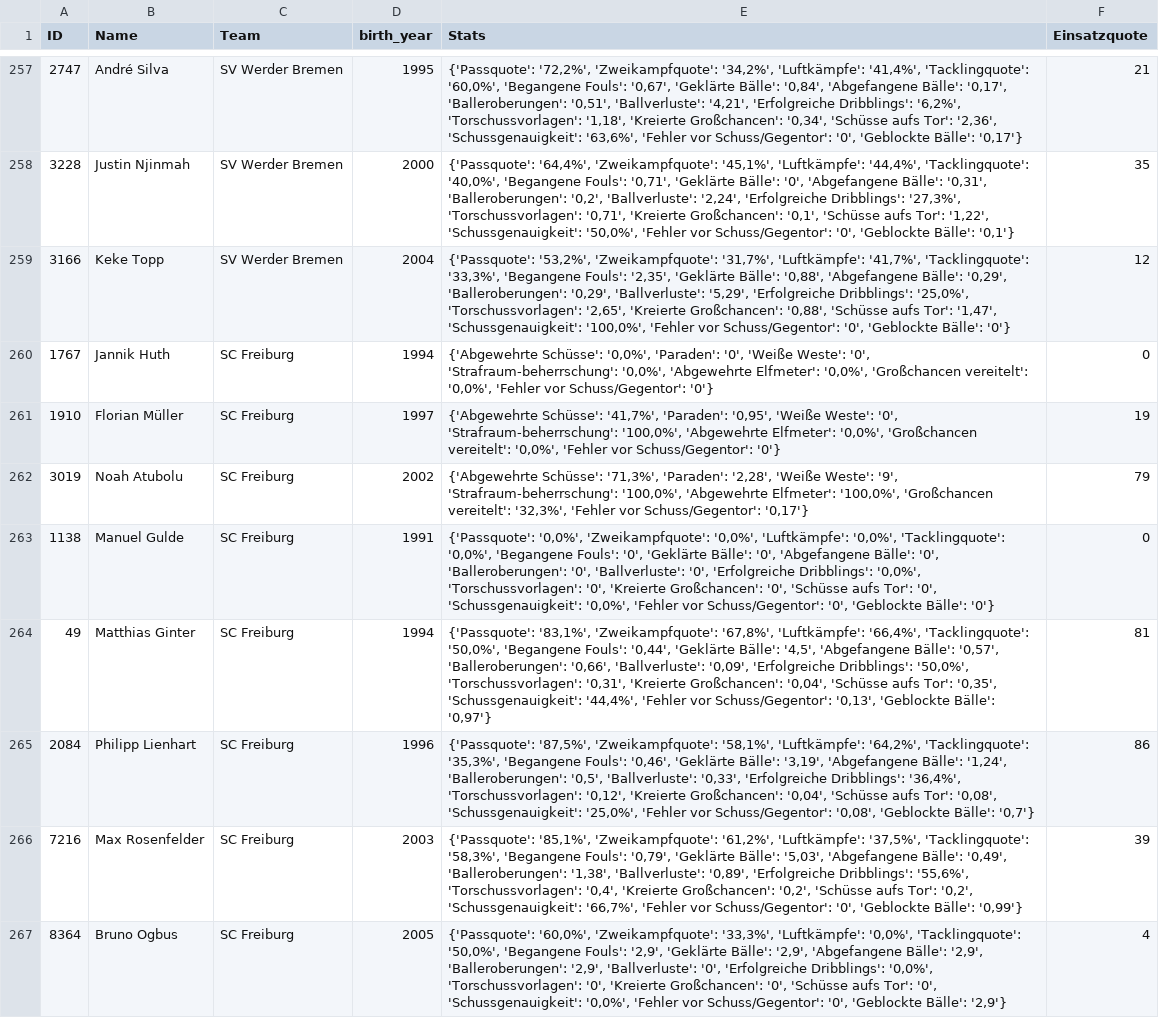
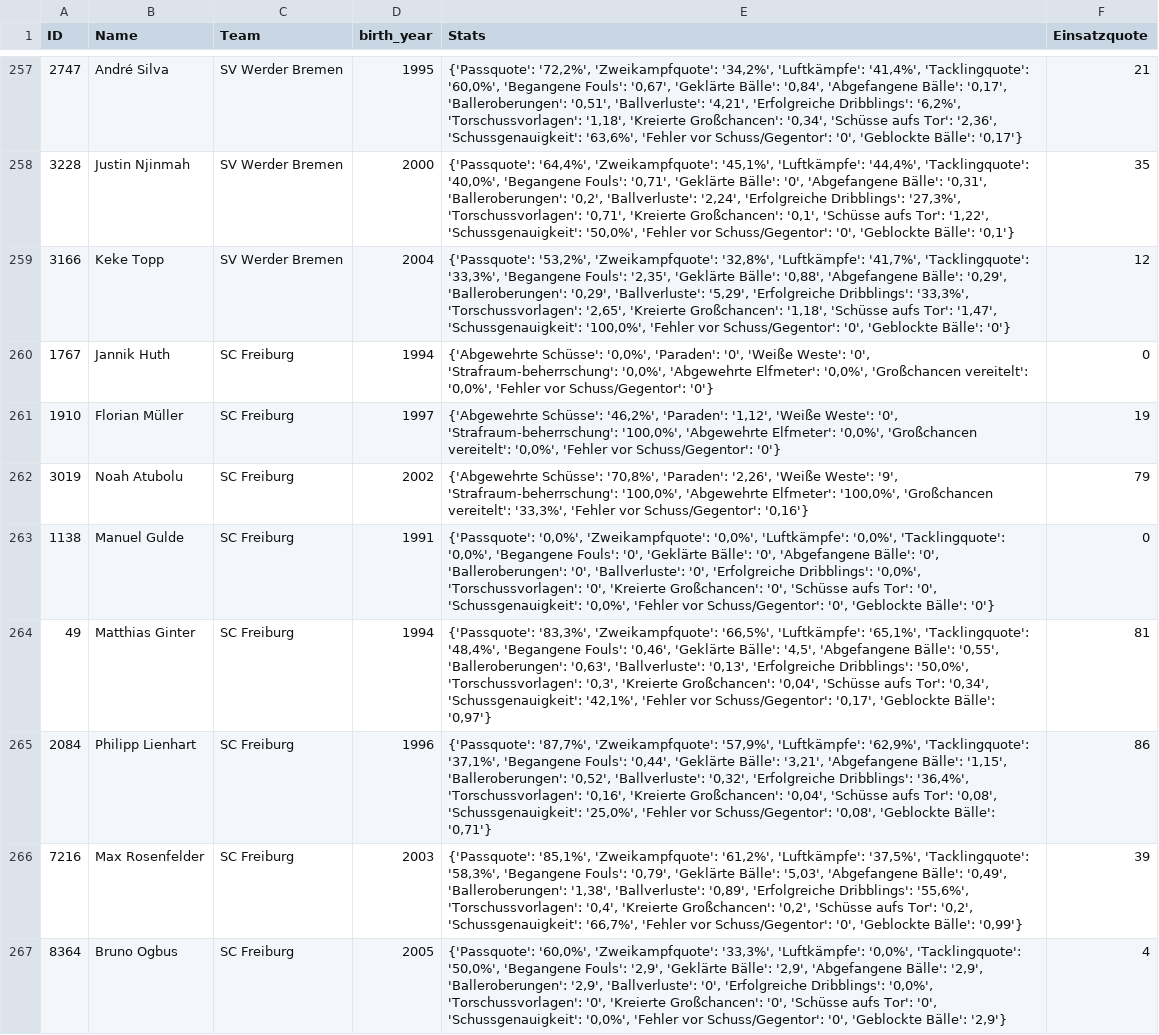
Before and after one commit to buenavista62/kickbased, a CSV file: data/ligainsider_df.csv, drawn as a sheet; only a part is shown, gaps mark what is left out; the diff covers the shown part only.

```diff
--- a/data/ligainsider_df.csv
+++ b/data/ligainsider_df.csv
@@ -258,9 +258,9 @@ ID,Name,Team,birth_year,Stats,Einsatzquote
 3228,Justin Njinmah,SV Werder Bremen,2000,"{'Passquote': '64,4%', 'Zweikampfquote': '45,1%', 'Luftkämpfe': '44,4%', 'Tacklingquote': '40,0%', 'Begangene Fouls': '0,71', 'Geklärte Bälle': '0', 'Abgefangene Bälle': '0,31', 'Balleroberungen': '0,2', 'Ballverluste': '2,24', 'Erfolgreiche Dribblings': '27,3%', 'Torschussvorlagen': '0,71', 'Kreierte Großchancen': '0,1', 'Schüsse aufs Tor': '1,22', 'Schussgenauigkeit': '50,0%', 'Fehler vor Schuss/Gegentor': '0', 'Geblockte Bälle': '0,1'}",35
-3166,Keke Topp,SV Werder Bremen,2004,"{'Passquote': '53,2%', 'Zweikampfquote': '31,7%', 'Luftkämpfe': '41,7%', 'Tacklingquote': '33,3%', 'Begangene Fouls': '2,35', 'Geklärte Bälle': '0,88', 'Abgefangene Bälle': '0,29', 'Balleroberungen': '0,29', 'Ballverluste': '5,29', 'Erfolgreiche Dribblings': '25,0%', 'Torschussvorlagen': '2,65', 'Kreierte Großchancen': '0,88', 'Schüsse aufs Tor': '1,47', 'Schussgenauigkeit': '100,0%', 'Fehler vor Schuss/Gegentor': '0', 'Geblockte Bälle': '0'}",12
+3166,Keke Topp,SV Werder Bremen,2004,"{'Passquote': '53,2%', 'Zweikampfquote': '32,8%', 'Luftkämpfe': '41,7%', 'Tacklingquote': '33,3%', 'Begangene Fouls': '2,35', 'Geklärte Bälle': '0,88', 'Abgefangene Bälle': '0,29', 'Balleroberungen': '0,29', 'Ballverluste': '5,29', 'Erfolgreiche Dribblings': '33,3%', 'Torschussvorlagen': '2,65', 'Kreierte Großchancen': '1,18', 'Schüsse aufs Tor': '1,47', 'Schussgenauigkeit': '100,0%', 'Fehler vor Schuss/Gegentor': '0', 'Geblockte Bälle': '0'}",12
 1767,Jannik Huth,SC Freiburg,1994,"{'Abgewehrte Schüsse': '0,0%', 'Paraden': '0', 'Weiße Weste': '0', 'Strafraum-beherrschung': '0,0%', 'Abgewehrte Elfmeter': '0,0%', 'Großchancen vereitelt': '0,0%', 'Fehler vor Schuss/Gegentor': '0'}",0
-1910,Florian Müller,SC Freiburg,1997,"{'Abgewehrte Schüsse': '41,7%', 'Paraden': '0,95', 'Weiße Weste': '0', 'Strafraum-beherrschung': '100,0%', 'Abgewehrte Elfmeter': '0,0%', 'Großchancen vereitelt': '0,0%', 'Fehler vor Schuss/Gegentor': '0'}",19
-3019,Noah Atubolu,SC Freiburg,2002,"{'Abgewehrte Schüsse': '71,3%', 'Paraden': '2,28', 'Weiße Weste': '9', 'Strafraum-beherrschung': '100,0%', 'Abgewehrte Elfmeter': '100,0%', 'Großchancen vereitelt': '32,3%', 'Fehler vor Schuss/Gegentor': '0,17'}",79
+1910,Florian Müller,SC Freiburg,1997,"{'Abgewehrte Schüsse': '46,2%', 'Paraden': '1,12', 'Weiße Weste': '0', 'Strafraum-beherrschung': '100,0%', 'Abgewehrte Elfmeter': '0,0%', 'Großchancen vereitelt': '0,0%', 'Fehler vor Schuss/Gegentor': '0'}",19
+3019,Noah Atubolu,SC Freiburg,2002,"{'Abgewehrte Schüsse': '70,8%', 'Paraden': '2,26', 'Weiße Weste': '9', 'Strafraum-beherrschung': '100,0%', 'Abgewehrte Elfmeter': '100,0%', 'Großchancen vereitelt': '33,3%', 'Fehler vor Schuss/Gegentor': '0,16'}",79
 1138,Manuel Gulde,SC Freiburg,1991,"{'Passquote': '0,0%', 'Zweikampfquote': '0,0%', 'Luftkämpfe': '0,0%', 'Tacklingquote': '0,0%', 'Begangene Fouls': '0', 'Geklärte Bälle': '0', 'Abgefangene Bälle': '0', 'Balleroberungen': '0', 'Ballverluste': '0', 'Erfolgreiche Dribblings': '0,0%', 'Torschussvorlagen': '0', 'Kreierte Großchancen': '0', 'Schüsse aufs Tor': '0', 'Schussgenauigkeit': '0,0%', 'Fehler vor Schuss/Gegentor': '0', 'Geblockte Bälle': '0'}",0
-49,Matthias Ginter,SC Freiburg,1994,"{'Passquote': '83,1%', 'Zweikampfquote': '67,8%', 'Luftkämpfe': '66,4%', 'Tacklingquote': '50,0%', 'Begangene Fouls': '0,44', 'Geklärte Bälle': '4,5', 'Abgefangene Bälle': '0,57', 'Balleroberungen': '0,66', 'Ballverluste': '0,09', 'Erfolgreiche Dribblings': '50,0%', 'Torschussvorlagen': '0,31', 'Kreierte Großchancen': '0,04', 'Schüsse aufs Tor': '0,35', 'Schussgenauigkeit': '44,4%', 'Fehler vor Schuss/Gegentor': '0,13', 'Geblockte Bälle': '0,97'}",81
-2084,Philipp Lienhart,SC Freiburg,1996,"{'Passquote': '87,5%', 'Zweikampfquote': '58,1%', 'Luftkämpfe': '64,2%', 'Tacklingquote': '35,3%', 'Begangene Fouls': '0,46', 'Geklärte Bälle': '3,19', 'Abgefangene Bälle': '1,24', 'Balleroberungen': '0,5', 'Ballverluste': '0,33', 'Erfolgreiche Dribblings': '36,4%', 'Torschussvorlagen': '0,12', 'Kreierte Großchancen': '0,04', 'Schüsse aufs Tor': '0,08', 'Schussgenauigkeit': '25,0%', 'Fehler vor Schuss/Gegentor': '0,08', 'Geblockte Bälle': '0,7'}",86
+49,Matthias Ginter,SC Freiburg,1994,"{'Passquote': '83,3%', 'Zweikampfquote': '66,5%', 'Luftkämpfe': '65,1%', 'Tacklingquote': '48,4%', 'Begangene Fouls': '0,46', 'Geklärte Bälle': '4,5', 'Abgefangene Bälle': '0,55', 'Balleroberungen': '0,63', 'Ballverluste': '0,13', 'Erfolgreiche Dribblings': '50,0%', 'Torschussvorlagen': '0,3', 'Kreierte Großchancen': '0,04', 'Schüsse aufs Tor': '0,34', 'Schussgenauigkeit': '42,1%', 'Fehler vor Schuss/Gegentor': '0,17', 'Geblockte Bälle': '0,97'}",81
+2084,Philipp Lienhart,SC Freiburg,1996,"{'Passquote': '87,7%', 'Zweikampfquote': '57,9%', 'Luftkämpfe': '62,9%', 'Tacklingquote': '37,1%', 'Begangene Fouls': '0,44', 'Geklärte Bälle': '3,21', 'Abgefangene Bälle': '1,15', 'Balleroberungen': '0,52', 'Ballverluste': '0,32', 'Erfolgreiche Dribblings': '36,4%', 'Torschussvorlagen': '0,16', 'Kreierte Großchancen': '0,04', 'Schüsse aufs Tor': '0,08', 'Schussgenauigkeit': '25,0%', 'Fehler vor Schuss/Gegentor': '0,08', 'Geblockte Bälle': '0,71'}",86
 7216,Max Rosenfelder,SC Freiburg,2003,"{'Passquote': '85,1%', 'Zweikampfquote': '61,2%', 'Luftkämpfe': '37,5%', 'Tacklingquote': '58,3%', 'Begangene Fouls': '0,79', 'Geklärte Bälle': '5,03', 'Abgefangene Bälle': '0,49', 'Balleroberungen': '1,38', 'Ballverluste': '0,89', 'Erfolgreiche Dribblings': '55,6%', 'Torschussvorlagen': '0,4', 'Kreierte Großchancen': '0,2', 'Schüsse aufs Tor': '0,2', 'Schussgenauigkeit': '66,7%', 'Fehler vor Schuss/Gegentor': '0', 'Geblockte Bälle': '0,99'}",39
```
Also changed, not shown: 191 edited cells elsewhere in this file, 1 other file.
